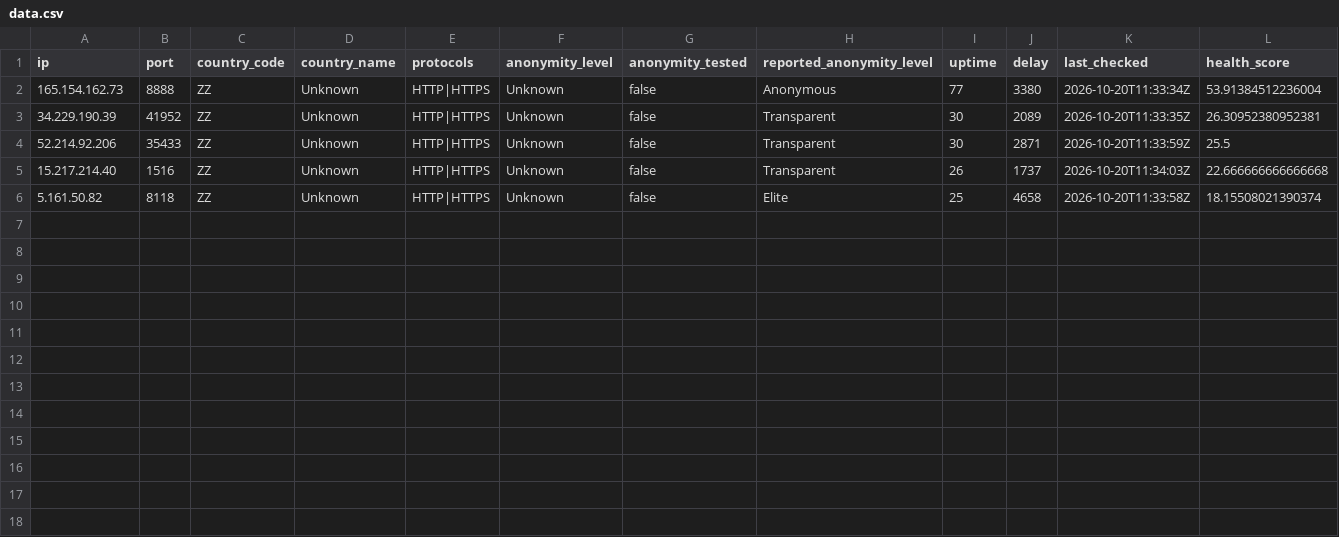
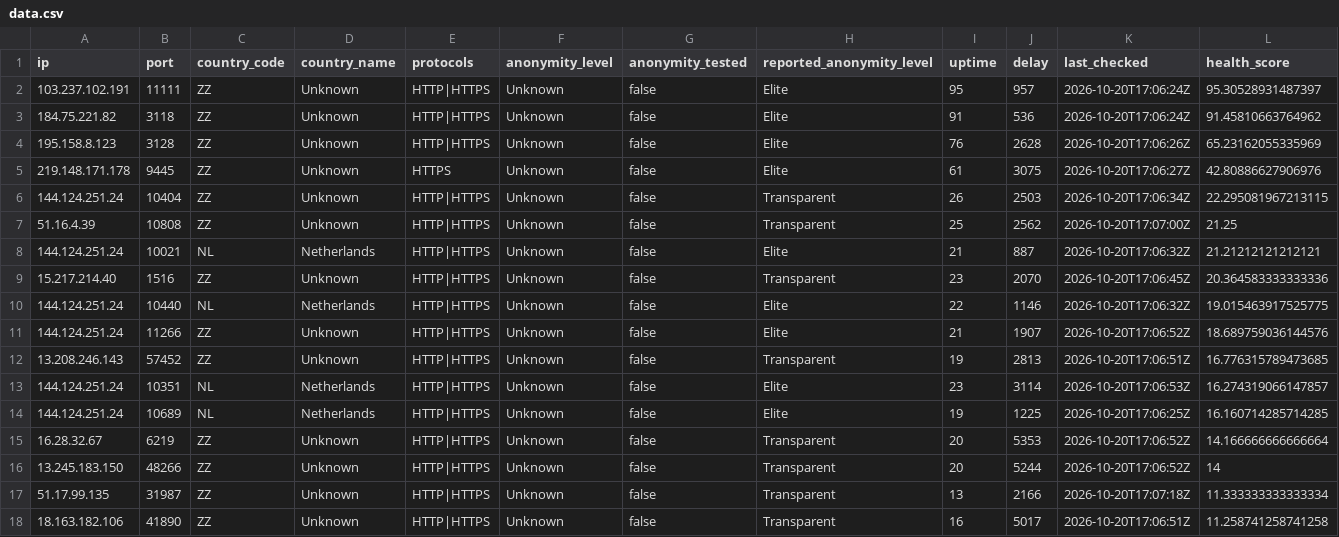
Before and after one commit to webunblocker/free-proxy-list, a CSV file: proxies/protocols/https/data.csv, drawn as a sheet.

```diff
--- a/proxies/protocols/https/data.csv
+++ b/proxies/protocols/https/data.csv
@@ -1,6 +1,18 @@
 ip,port,country_code,country_name,protocols,anonymity_level,anonymity_tested,reported_anonymity_level,uptime,delay,last_checked,health_score
-"165.154.162.73","8888","ZZ","Unknown","HTTP|HTTPS","Unknown","false","Anonymous","77","3380","2026-10-20T11:33:34Z","53.91384512236004"
-"34.229.190.39","41952","ZZ","Unknown","HTTP|HTTPS","Unknown","false","Transparent","30","2089","2026-10-20T11:33:35Z","26.30952380952381"
-"52.214.92.206","35433","ZZ","Unknown","HTTP|HTTPS","Unknown","false","Transparent","30","2871","2026-10-20T11:33:59Z","25.5"
-"15.217.214.40","1516","ZZ","Unknown","HTTP|HTTPS","Unknown","false","Transparent","26","1737","2026-10-20T11:34:03Z","22.666666666666668"
-"5.161.50.82","8118","ZZ","Unknown","HTTP|HTTPS","Unknown","false","Elite","25","4658","2026-10-20T11:33:58Z","18.15508021390374"
+"103.237.102.191","11111","ZZ","Unknown","HTTP|HTTPS","Unknown","false","Elite","95","957","2026-10-20T17:06:24Z","95.30528931487397"
+"184.75.221.82","3118","ZZ","Unknown","HTTP|HTTPS","Unknown","false","Elite","91","536","2026-10-20T17:06:24Z","91.45810663764962"
+"195.158.8.123","3128","ZZ","Unknown","HTTP|HTTPS","Unknown","false","Elite","76","2628","2026-10-20T17:06:26Z","65.23162055335969"
+"219.148.171.178","9445","ZZ","Unknown","HTTPS","Unknown","false","Elite","61","3075","2026-10-20T17:06:27Z","42.80886627906976"
+"144.124.251.24","10404","ZZ","Unknown","HTTP|HTTPS","Unknown","false","Transparent","26","2503","2026-10-20T17:06:34Z","22.295081967213115"
+"51.16.4.39","10808","ZZ","Unknown","HTTP|HTTPS","Unknown","false","Transparent","25","2562","2026-10-20T17:07:00Z","21.25"
+"144.124.251.24","10021","NL","Netherlands","HTTP|HTTPS","Unknown","false","Elite","21","887","2026-10-20T17:06:32Z","21.21212121212121"
+"15.217.214.40","1516","ZZ","Unknown","HTTP|HTTPS","Unknown","false","Transparent","23","2070","2026-10-20T17:06:45Z","20.364583333333336"
+"144.124.251.24","10440","NL","Netherlands","HTTP|HTTPS","Unknown","false","Elite","22","1146","2026-10-20T17:06:32Z","19.015463917525775"
+"144.124.251.24","11266","ZZ","Unknown","HTTP|HTTPS","Unknown","false","Elite","21","1907","2026-10-20T17:06:52Z","18.689759036144576"
+"13.208.246.143","57452","ZZ","Unknown","HTTP|HTTPS","Unknown","false","Transparent","19","2813","2026-10-20T17:06:51Z","16.776315789473685"
+"144.124.251.24","10351","NL","Netherlands","HTTP|HTTPS","Unknown","false","Elite","23","3114","2026-10-20T17:06:53Z","16.274319066147857"
+"144.124.251.24","10689","NL","Netherlands","HTTP|HTTPS","Unknown","false","Elite","19","1225","2026-10-20T17:06:25Z","16.160714285714285"
+"16.28.32.67","6219","ZZ","Unknown","HTTP|HTTPS","Unknown","false","Transparent","20","5353","2026-10-20T17:06:52Z","14.166666666666664"
+"13.245.183.150","48266","ZZ","Unknown","HTTP|HTTPS","Unknown","false","Transparent","20","5244","2026-10-20T17:06:52Z","14"
+"51.17.99.135","31987","ZZ","Unknown","HTTP|HTTPS","Unknown","false","Transparent","13","2166","2026-10-20T17:07:18Z","11.333333333333334"
+"18.163.182.106","41890","ZZ","Unknown","HTTP|HTTPS","Unknown","false","Transparent","16","5017","2026-10-20T17:06:51Z","11.258741258741258"
```
Also changed, not shown: proxies/all/data.csv, proxies/countries/ZZ/data.csv, 19 other files.
